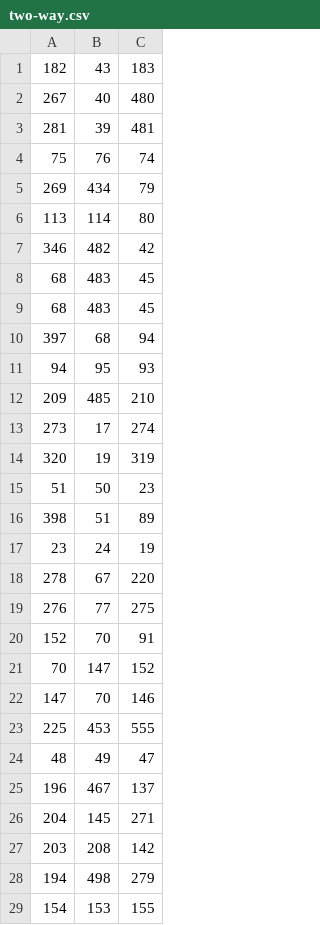
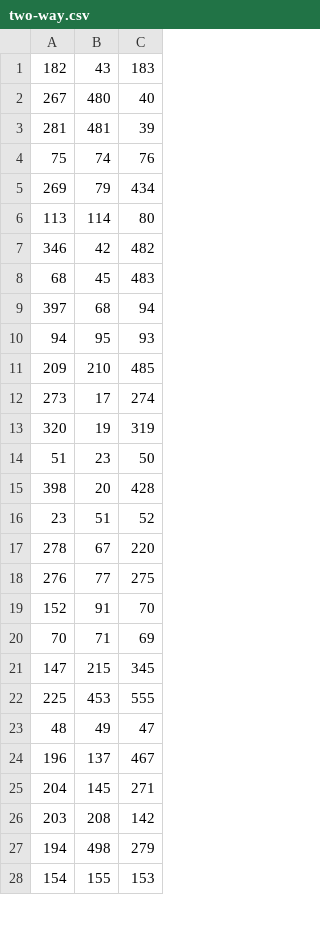
Before and after one commit to MagazzuGaetano/tsunami-evacuation-simulation, a CSV file: road_network/two-way.csv, drawn as a sheet; only a part is shown; the diff covers the shown part only.

```diff
--- a/road_network/two-way.csv
+++ b/road_network/two-way.csv
@@ -1,26 +1,25 @@
 182,43,183
-267,40,480
-281,39,481
-75,76,74
-269,434,79
+267,480,40
+281,481,39
+75,74,76
+269,79,434
 113,114,80
-346,482,42
-68,483,45
-68,483,45
+346,42,482
+68,45,483
 397,68,94
 94,95,93
-209,485,210
+209,210,485
 273,17,274
 320,19,319
-51,50,23
-398,51,89
-23,24,19
+51,23,50
+398,20,428
+23,51,52
 278,67,220
 276,77,275
-152,70,91
-70,147,152
-147,70,146
+152,91,70
+70,71,69
+147,215,345
 225,453,555
 48,49,47
-196,467,137
+196,137,467
 204,145,271
@@ -28,2 +27,2 @@
 194,498,279
-154,153,155
+154,155,153
```
Also changed, not shown: 27 added rows and 20 edited cells elsewhere in this file.
